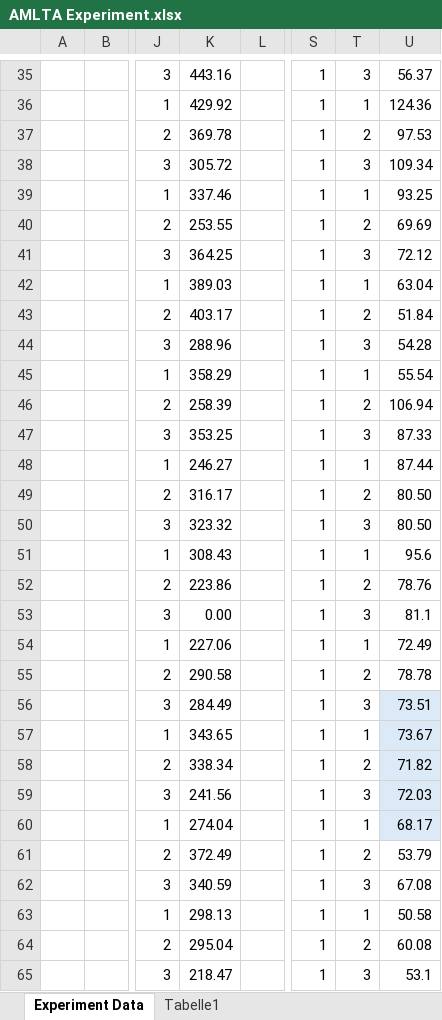
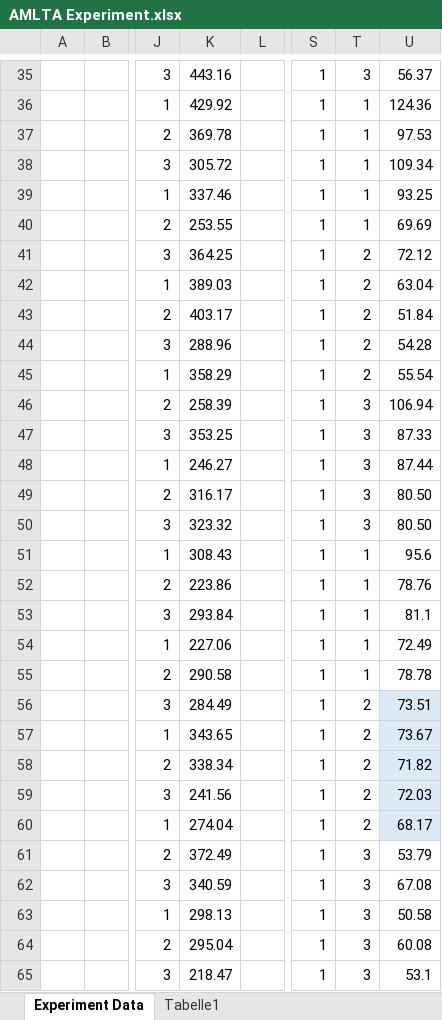
Before and after one commit to etiennesuhan/DrivingCoach, an Excel workbook: evaluation/AMLTA Experiment.xlsx, sheet Experiment Data, drawn as a sheet; only a part is shown, gaps mark what is left out; values as stored, in another font and other column widths than the file's, no borders; conditional formats not drawn; the diff covers the shown part only; the diff names each change by its address in the sheet, - before the commit and + after, or states it on an @@ line.

```diff
--- a/evaluation/AMLTA Experiment.xlsx (sheet Experiment Data)
+++ b/evaluation/AMLTA Experiment.xlsx (sheet Experiment Data)
-T37: 2
+T37: 1
-T38: 3
+T38: 1
-T40: 2
+T40: 1
-T41: 3
+T41: 2
-T42: 1
+T42: 2
-T44: 3
+T44: 2
-T45: 1
+T45: 2
-T46: 2
+T46: 3
-T48: 1
+T48: 3
-T49: 2
+T49: 3
-T52: 2
+T52: 1
-K53: 0.00
+K53: 293.84
-T53: 3
+T53: 1
-T55: 2
+T55: 1
-T56: 3
+T56: 2
-T57: 1
+T57: 2
-T59: 3
+T59: 2
-T60: 1
+T60: 2
-T61: 2
+T61: 3
-T63: 1
+T63: 3
-T64: 2
+T64: 3
```
Also changed, not shown: 359 edited cells elsewhere in this sheet, 10 other files.
